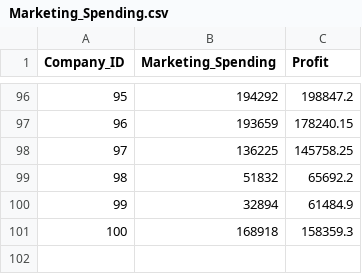
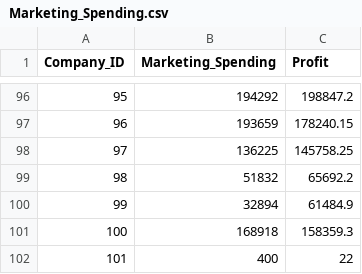
Before and after one commit to IMANA47/IBanT_Cours, a CSV file: Projet/Python/ML/data/Marketing_Spending.csv, drawn as a sheet; only a part is shown, gaps mark what is left out; the diff names each change by its address in the sheet, - before the commit and + after, or states it on an @@ line.

```diff
--- a/Projet/Python/ML/data/Marketing_Spending.csv
+++ b/Projet/Python/ML/data/Marketing_Spending.csv
+row 102: 101 | 400 | 22
```
Also changed, not shown: 2 other files.
